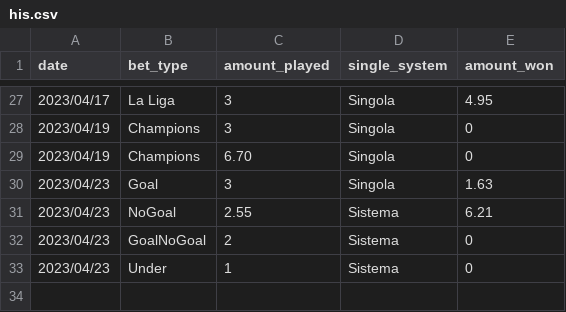
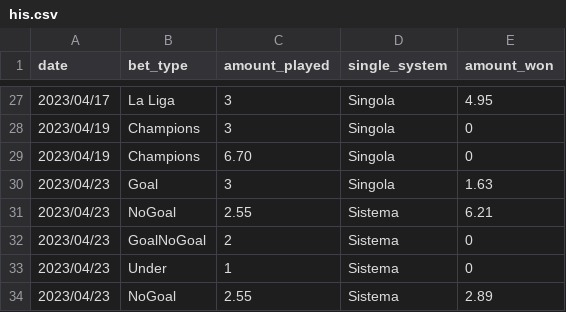
Before and after one commit to IncioMan/football_data_analysis, a CSV file: data/bets/his.csv, drawn as a sheet; only a part is shown, gaps mark what is left out.

```diff
--- a/data/bets/his.csv
+++ b/data/bets/his.csv
@@ -33 +33,2 @@ date,bet_type,amount_played,single_system,amount_won
 2023/04/23,Under,1,Sistema,0
+2023/04/23,NoGoal,2.55,Sistema,2.89
```
Also changed, not shown: 1 other file.
